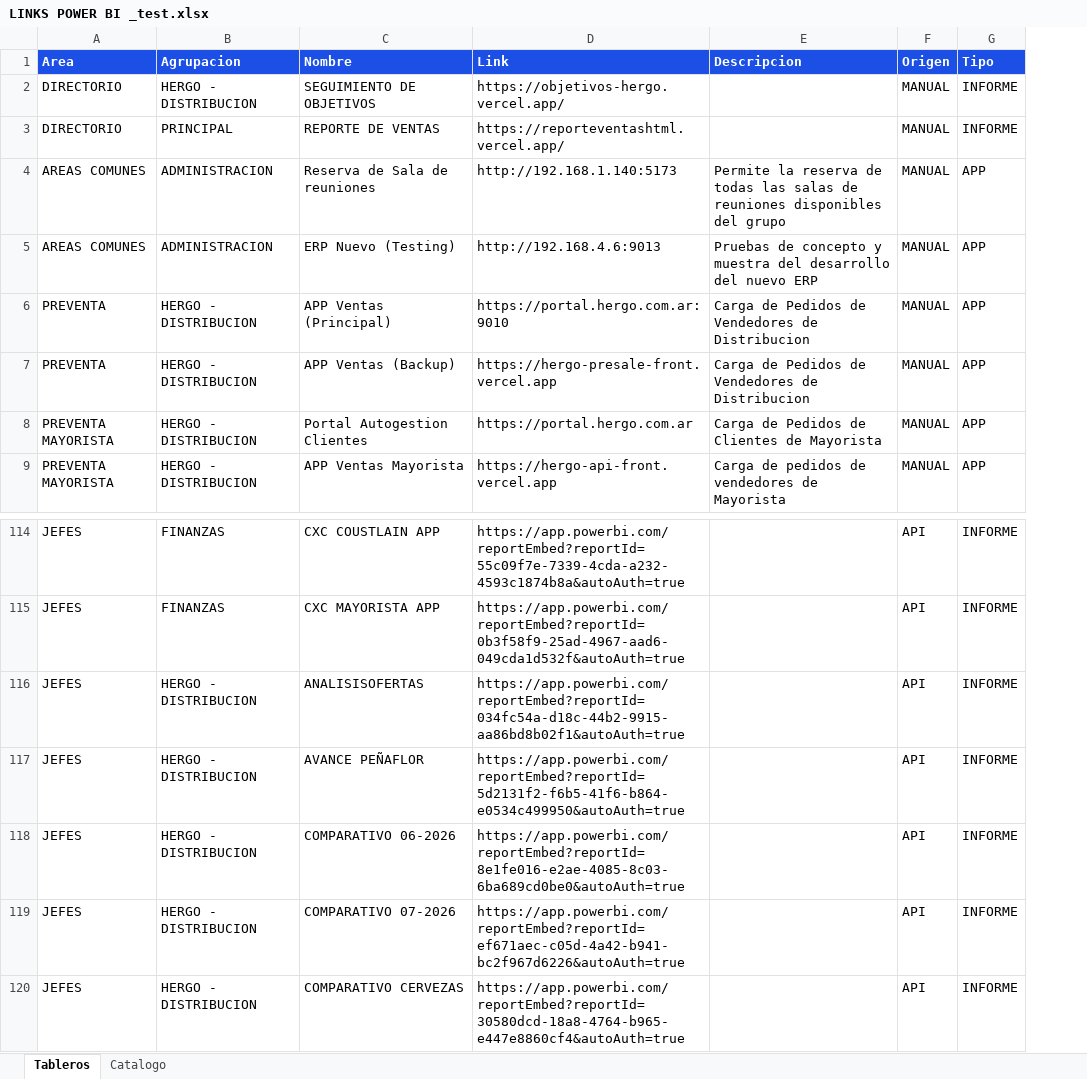
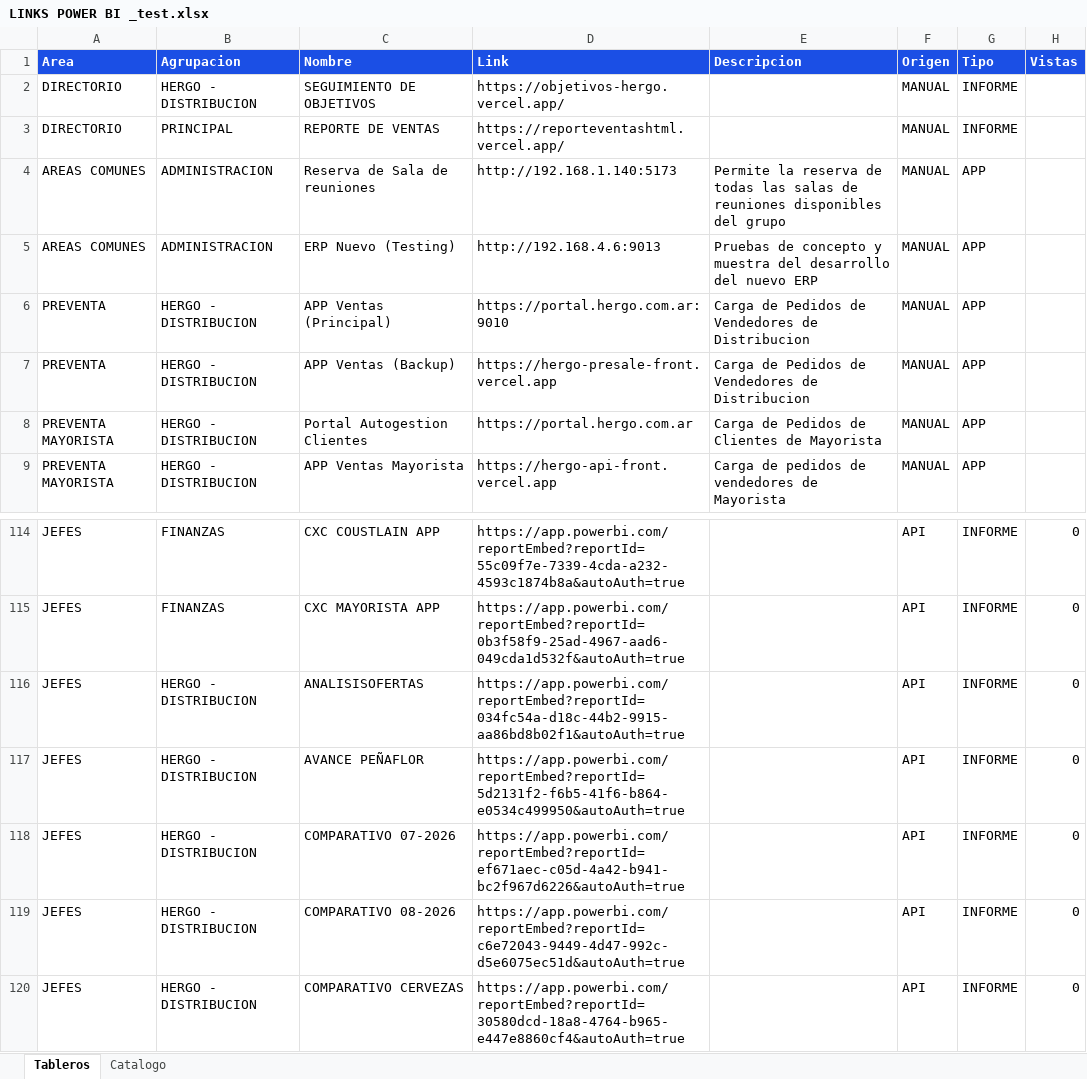
Before and after one commit to planeamientocomercialhergo-cyber/tableros-powerbi, an Excel workbook: LINKS POWER BI _test.xlsx, sheet Tableros, drawn as a sheet; only a part is shown, gaps mark what is left out; values as stored, in another font and other column widths than the file's, no borders; removed rows and columns are numbered as before the commit, all else as after; the diff covers the shown part only; the diff names each change by its address in the sheet, - before the commit and + after, or states it on an @@ line.

Commit message:
Actualizo tableros (2026-08-25 15:34)

```diff
--- a/LINKS POWER BI _test.xlsx (sheet Tableros)
+++ b/LINKS POWER BI _test.xlsx (sheet Tableros)
+column H (Vistas), rows 114-118: all 0; row 120: 0
-row 118: JEFES | HERGO - DISTRIBUCION | COMPARATIVO 06-2026 | https://app.powerbi.com/reportEmbed?reportId=8e1fe016-e2ae-4085-8c03-6ba689cd0be0&autoAuth=true |  | API | INFORME
+row 119: JEFES | HERGO - DISTRIBUCION | COMPARATIVO 08-2026 | https://app.powerbi.com/reportEmbed?reportId=c6e72043-9449-4d47-992c-d5e6075ec51d&autoAuth=true |  | API | INFORME | 0
```
Also changed, not shown: 22 moved rows elsewhere in this sheet, sheet Catalogo, LINKS POWER BI.xlsx, 2 other files.
